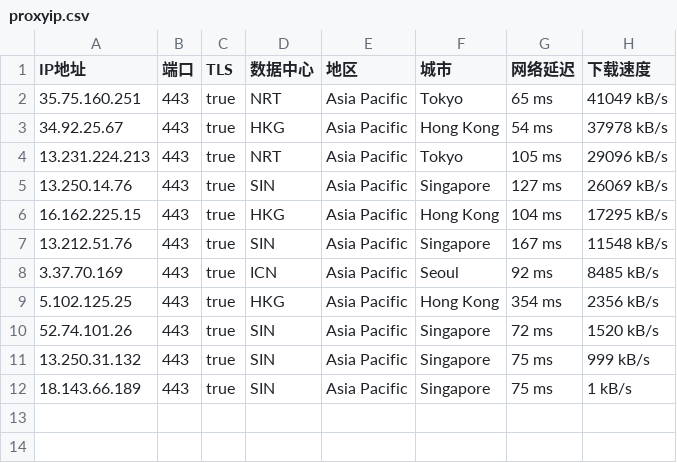
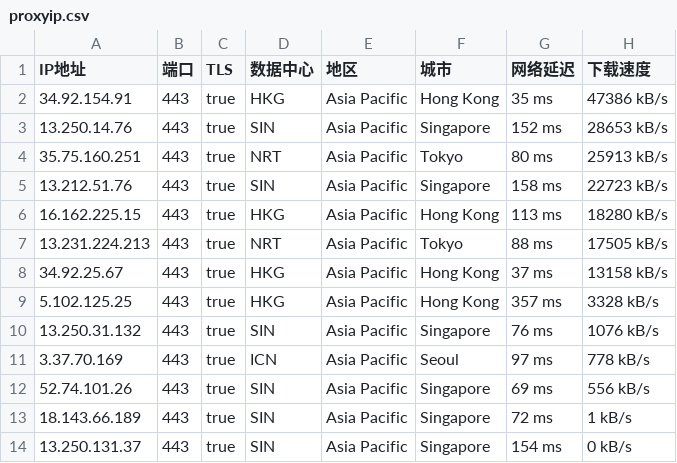
Before and after one commit to mountain787/Lunch-Bag-ip, a CSV file: proxyip.csv, drawn as a sheet.

Commit message:
2025-08-11 10:45:20

```diff
--- a/proxyip.csv
+++ b/proxyip.csv
@@ -1,12 +1,14 @@
 IP地址,端口,TLS,数据中心,地区,城市,网络延迟,下载速度
-35.75.160.251,443,true,NRT,Asia Pacific,Tokyo,65 ms,41049 kB/s
-34.92.25.67,443,true,HKG,Asia Pacific,Hong Kong,54 ms,37978 kB/s
-13.231.224.213,443,true,NRT,Asia Pacific,Tokyo,105 ms,29096 kB/s
-13.250.14.76,443,true,SIN,Asia Pacific,Singapore,127 ms,26069 kB/s
-16.162.225.15,443,true,HKG,Asia Pacific,Hong Kong,104 ms,17295 kB/s
-13.212.51.76,443,true,SIN,Asia Pacific,Singapore,167 ms,11548 kB/s
-3.37.70.169,443,true,ICN,Asia Pacific,Seoul,92 ms,8485 kB/s
-5.102.125.25,443,true,HKG,Asia Pacific,Hong Kong,354 ms,2356 kB/s
-52.74.101.26,443,true,SIN,Asia Pacific,Singapore,72 ms,1520 kB/s
-13.250.31.132,443,true,SIN,Asia Pacific,Singapore,75 ms,999 kB/s
-18.143.66.189,443,true,SIN,Asia Pacific,Singapore,75 ms,1 kB/s
+34.92.154.91,443,true,HKG,Asia Pacific,Hong Kong,35 ms,47386 kB/s
+13.250.14.76,443,true,SIN,Asia Pacific,Singapore,152 ms,28653 kB/s
+35.75.160.251,443,true,NRT,Asia Pacific,Tokyo,80 ms,25913 kB/s
+13.212.51.76,443,true,SIN,Asia Pacific,Singapore,158 ms,22723 kB/s
+16.162.225.15,443,true,HKG,Asia Pacific,Hong Kong,113 ms,18280 kB/s
+13.231.224.213,443,true,NRT,Asia Pacific,Tokyo,88 ms,17505 kB/s
+34.92.25.67,443,true,HKG,Asia Pacific,Hong Kong,37 ms,13158 kB/s
+5.102.125.25,443,true,HKG,Asia Pacific,Hong Kong,357 ms,3328 kB/s
+13.250.31.132,443,true,SIN,Asia Pacific,Singapore,76 ms,1076 kB/s
+3.37.70.169,443,true,ICN,Asia Pacific,Seoul,97 ms,778 kB/s
+52.74.101.26,443,true,SIN,Asia Pacific,Singapore,69 ms,556 kB/s
+18.143.66.189,443,true,SIN,Asia Pacific,Singapore,72 ms,1 kB/s
+13.250.131.37,443,true,SIN,Asia Pacific,Singapore,154 ms,0 kB/s
```
